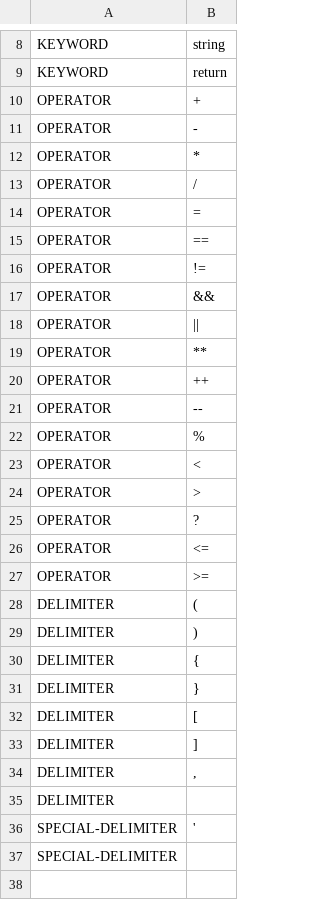
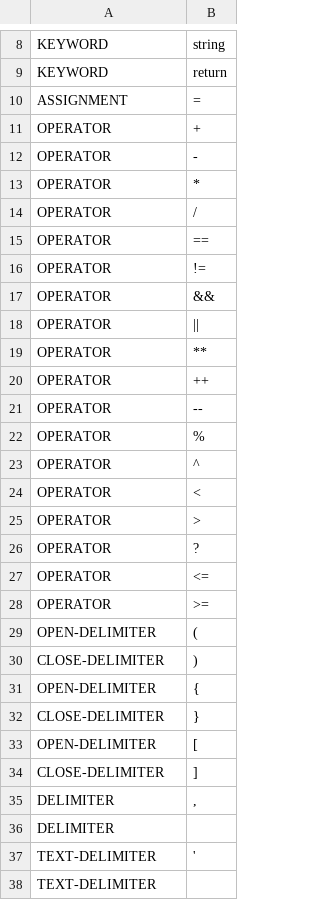
Before and after one commit to arrias24/mini-compiler, a CSV file: config/lexical_config.csv, drawn as a sheet; only a part is shown, gaps mark what is left out.

Commit message:
feat: add OperationsAnalyzer
- Added OperationsAnalyzer to evaluate tokens after lexical analysis
- Implemented analyzer initialization and resolution flow
- Improved error handling for analyzer execution

```diff
--- a/config/lexical_config.csv
+++ b/config/lexical_config.csv
@@ -9,2 +9,3 @@ KEYWORD;string
 KEYWORD;return
+ASSIGNMENT;=
 OPERATOR;+
@@ -13,3 +14,2 @@ OPERATOR;*
 OPERATOR;/
-OPERATOR;=
 OPERATOR;==
@@ -22,2 +22,3 @@ OPERATOR;--
 OPERATOR;%
+OPERATOR;^
 OPERATOR;<
@@ -27,11 +28,11 @@ OPERATOR;<=
 OPERATOR;>=
-DELIMITER;(
-DELIMITER;)
-DELIMITER;{
-DELIMITER;}
-DELIMITER;[
-DELIMITER;]
+OPEN-DELIMITER;(
+CLOSE-DELIMITER;)
+OPEN-DELIMITER;{
+CLOSE-DELIMITER;}
+OPEN-DELIMITER;[
+CLOSE-DELIMITER;]
 DELIMITER;,
 DELIMITER;;
-SPECIAL-DELIMITER;'
-SPECIAL-DELIMITER;"
+TEXT-DELIMITER;'
+TEXT-DELIMITER;"
```
Also changed, not shown: 13 other files.
